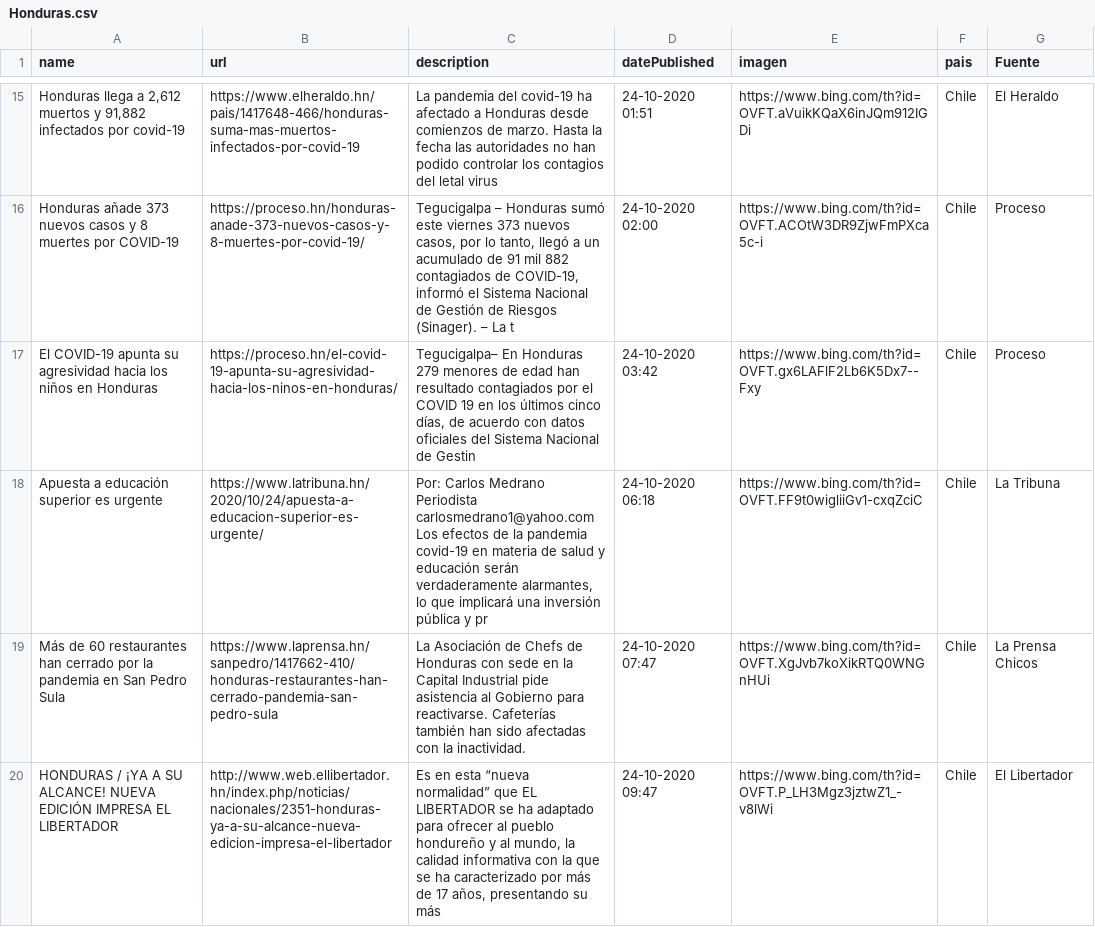
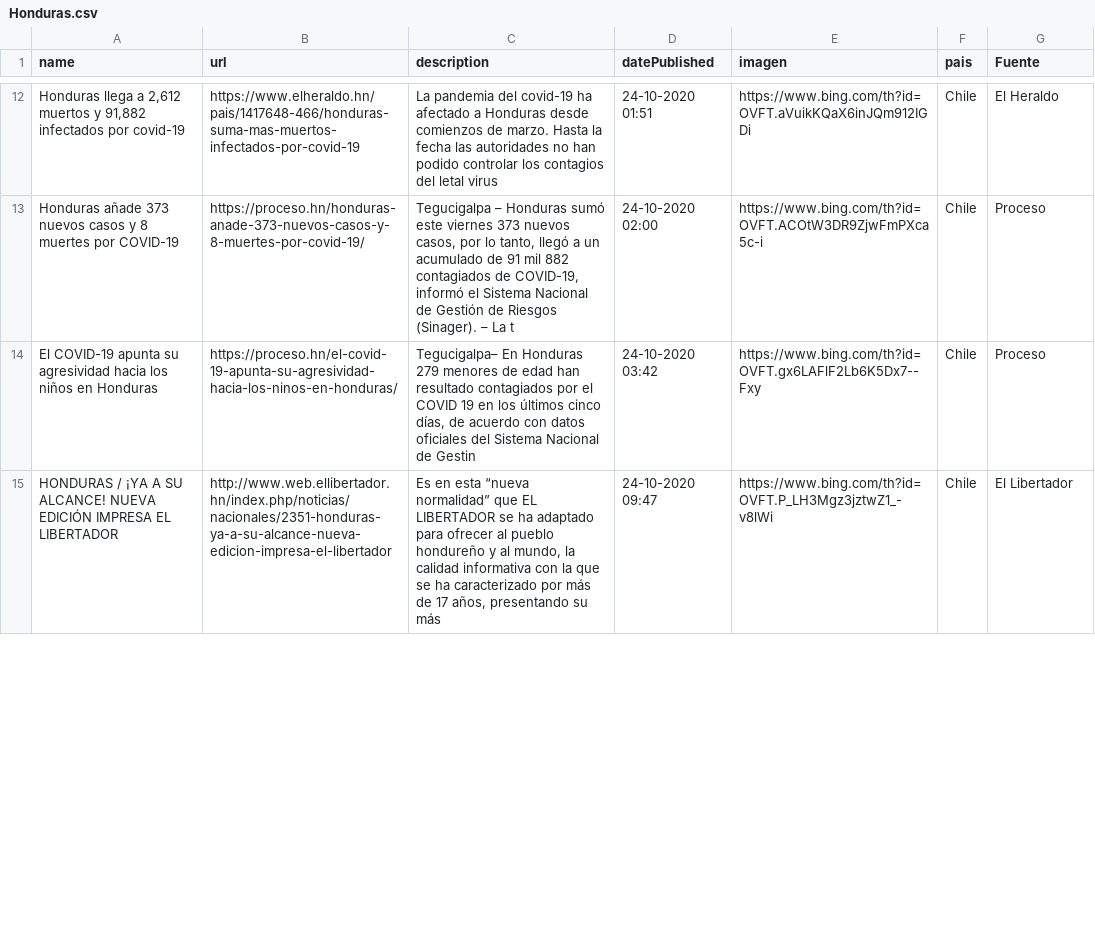
Before and after one commit to Sud-Austral/Datos_Honduras, a CSV file: Bing/News/Honduras.csv, drawn as a sheet; only a part is shown, gaps mark what is left out; the diff covers the shown part only.

```diff
--- a/Bing/News/Honduras.csv
+++ b/Bing/News/Honduras.csv
@@ -17,4 +14,2 @@ Honduras añade 373 nuevos casos y 8 muertes por COVID-19,https://proceso.hn/hon
 El COVID-19 apunta su agresividad hacia los niños en Honduras,https://proceso.hn/el-covid-19-apunta-su-agresividad-hacia-los-ninos-en-honduras/,"Tegucigalpa– En Honduras 279 menores de edad han resultado contagiados por el COVID 19 en los últimos cinco días, de acuerdo con datos oficiales del Sistema Nacional de Gestin",24-10-2020 03:42,https://www.bing.com/th?id=OVFT.gx6LAFlF2Lb6K5Dx7--Fxy,Chile,Proceso
-Apuesta a educación superior es urgente,https://www.latribuna.hn/2020/10/24/apuesta-a-educacion-superior-es-urgente/,"Por: Carlos Medrano Periodista carlosmedrano1@yahoo.com Los efectos de la pandemia covid-19 en materia de salud y educación serán verdaderamente alarmantes, lo que implicará una inversión pública y pr",24-10-2020 06:18,https://www.bing.com/th?id=OVFT.FF9t0wigliiGv1-cxqZciC,Chile,La Tribuna
-Más de 60 restaurantes han cerrado por la pandemia en San Pedro Sula,https://www.laprensa.hn/sanpedro/1417662-410/honduras-restaurantes-han-cerrado-pandemia-san-pedro-sula,La Asociación de Chefs de Honduras con sede en la Capital Industrial pide asistencia al Gobierno para reactivarse. Cafeterías también han sido afectadas con la inactividad.,24-10-2020 07:47,https://www.bing.com/th?id=OVFT.XgJvb7koXikRTQ0WNGnHUi,Chile,La Prensa Chicos
 HONDURAS / ¡YA A SU ALCANCE! NUEVA EDICIÓN IMPRESA EL LIBERTADOR,http://www.web.ellibertador.hn/index.php/noticias/nacionales/2351-honduras-ya-a-su-alcance-nueva-edicion-impresa-el-libertador,"Es en esta “nueva normalidad” que EL LIBERTADOR se ha adaptado para ofrecer al pueblo hondureño y al mundo, la calidad informativa con la que se ha caracterizado por más de 17 años, presentando su más",24-10-2020 09:47,https://www.bing.com/th?id=OVFT.P_LH3Mgz3jztwZ1_-v8lWi,Chile,El Libertador
```
Also changed, not shown: 4 added rows and 4 removed rows elsewhere in this file, tweeter/tweeter.csv.
